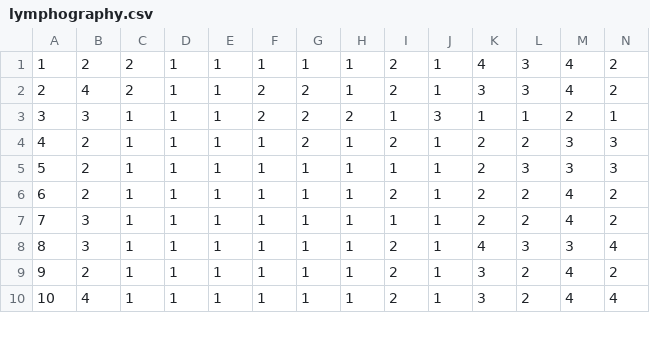
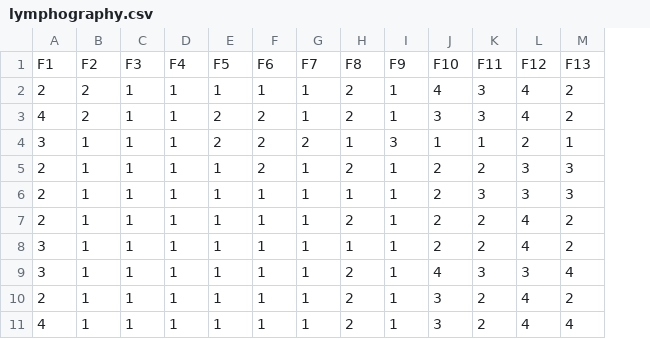
Before and after one commit to sid-1998/ELM, a CSV file: datasets/lymphography.csv, drawn as a sheet; only a part is shown; removed rows and columns are numbered as before the commit, all else as after; rows hold the shown columns only; the diff names each change by its address in the sheet, - before the commit and + after, or states it on an @@ line.

```diff
--- a/datasets/lymphography.csv
+++ b/datasets/lymphography.csv
-column A, rows 1-10: 1 | 2 | 3 | 4 | 5 | 6 | 7 | 8 | 9 | 10
+row 1: F1 | F2 | F3 | F4 | F5 | F6 | F7 | F8 | F9 | F10 | F11 | F12 | F13
```
Also changed, not shown: 3 other files.
